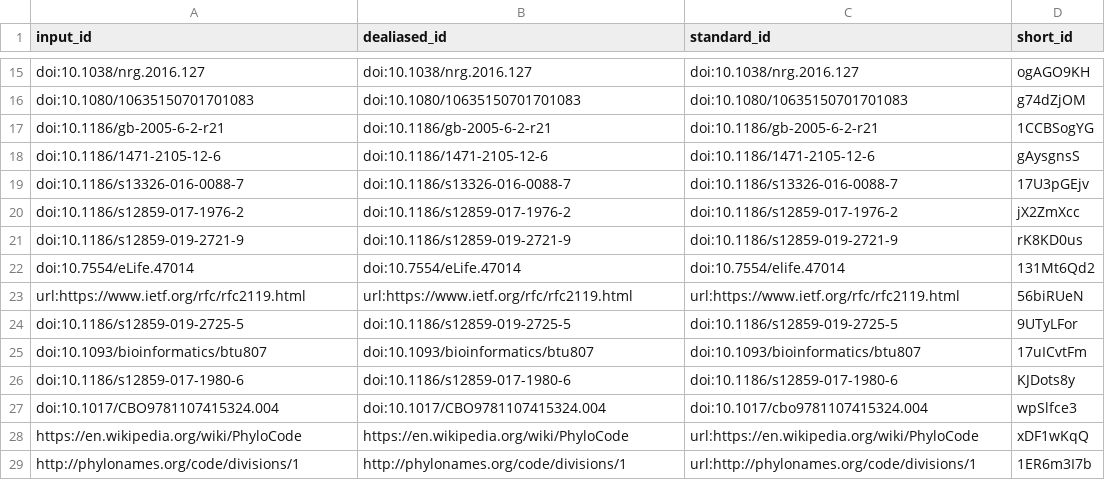
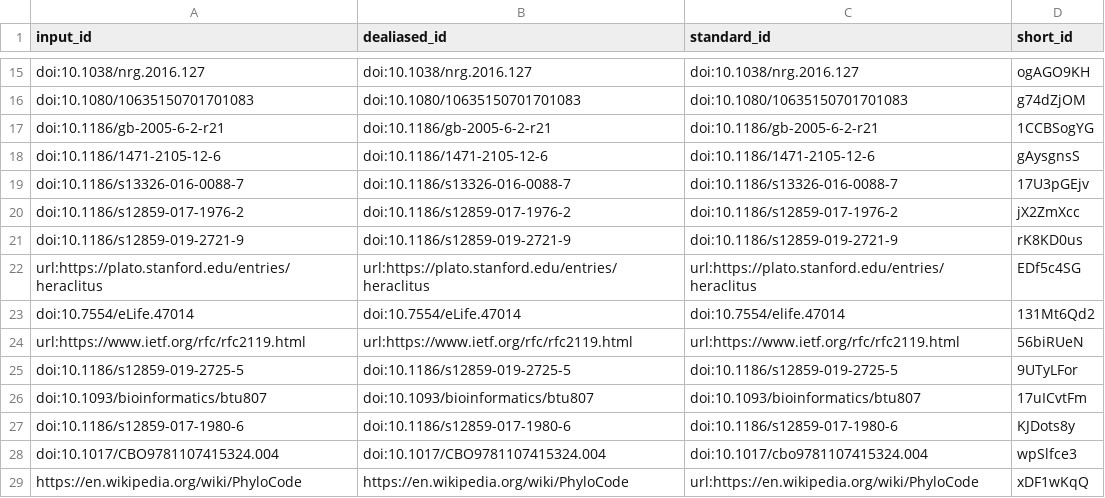
Before and after one commit to lubianat/technotype, a TSV file: citations.tsv, drawn as a sheet; only a part is shown, gaps mark what is left out; the shorter side is filled out with more unchanged rows.

Commit message:
text: Reword conceptual quest [ci skip]
This build is based on
https://github.com/lubianat/technotype/commit/3b7d52615c4f464053b204164992f3acfcedeb3b.

This commit was created by the following CI build and job:
https://github.com/lubianat/technotype/commit/3b7d52615c4f464053b204164992f3acfcedeb3b/checks
https://github.com/lubianat/technotype/runs/294291698

```diff
--- a/citations.tsv
+++ b/citations.tsv
@@ -21,2 +21,3 @@ doi:10.1186/s12859-017-1976-2	doi:10.1186/s12859-017-1976-2	doi:10.1186/s12859-0
 doi:10.1186/s12859-019-2721-9	doi:10.1186/s12859-019-2721-9	doi:10.1186/s12859-019-2721-9	rK8KD0us
+url:https://plato.stanford.edu/entries/heraclitus	url:https://plato.stanford.edu/entries/heraclitus	url:https://plato.stanford.edu/entries/heraclitus	EDf5c4SG
 doi:10.7554/eLife.47014	doi:10.7554/eLife.47014	doi:10.7554/elife.47014	131Mt6Qd2
```
Also changed, not shown: 8 other files.
